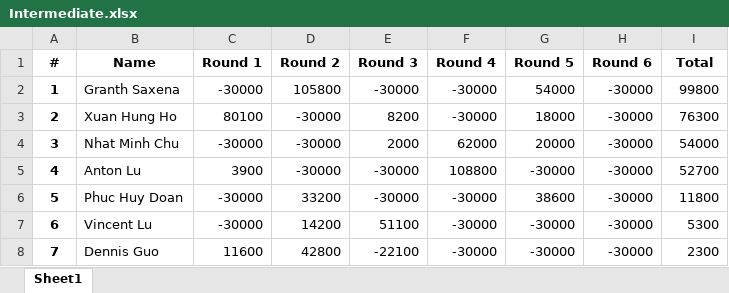
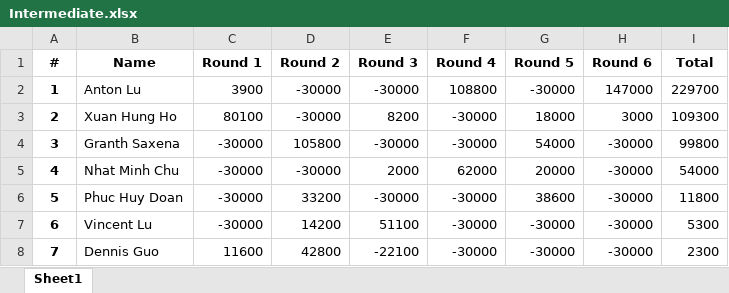
Before and after one commit to QTS-UniMelb/poker-tournament-leaderboard, an Excel workbook: public/res/leaderboards/Final/Intermediate.xlsx, sheet Sheet1, drawn as a sheet; only a part is shown; values as stored, in another font and other column widths than the file's, no borders; removed rows and columns are numbered as before the commit, all else as after; the diff names each change by its address in the sheet, - before the commit and + after, or states it on an @@ line.

```diff
--- a/public/res/leaderboards/Final/Intermediate.xlsx (sheet Sheet1)
+++ b/public/res/leaderboards/Final/Intermediate.xlsx (sheet Sheet1)
+row 2: 1 | Anton Lu | 3900 | -30000 | -30000 | 108800 | -30000 | 147000 | 229700
+row 3: 2 | Xuan Hung Ho | 80100 | -30000 | 8200 | -30000 | 18000 | 3000 | 109300
@@ column A (#) renumbered between rows 4 and 5 @@
-row 3: 2 | Xuan Hung Ho | 80100 | -30000 | 8200 | -30000 | 18000 | -30000 | 76300
-row 5: 4 | Anton Lu | 3900 | -30000 | -30000 | 108800 | -30000 | -30000 | 52700
```
Also changed, not shown: public/res/leaderboards/Final/Advanced.xlsx, public/res/leaderboards/Final/Beginner.xlsx.
